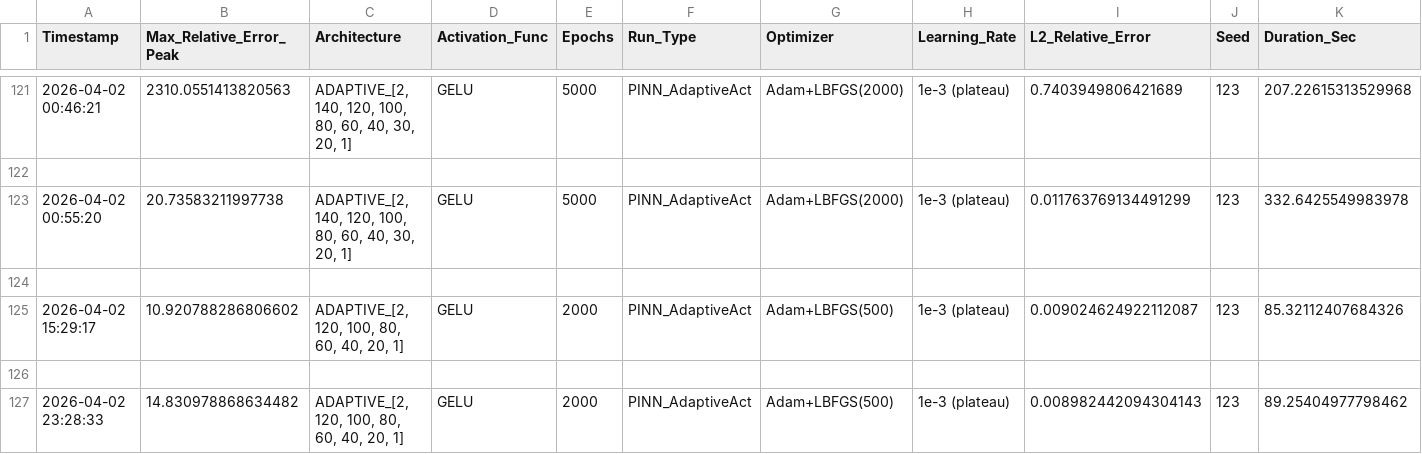
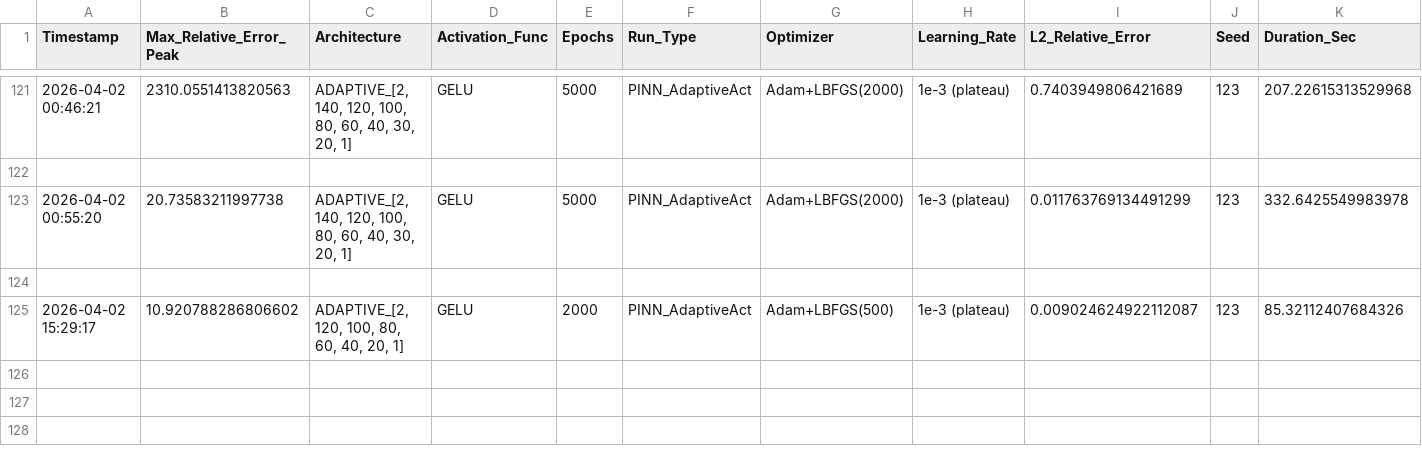
Before and after one commit to Eaglw/PINN-tesi, a CSV file: heat2dmini/mini_results.csv, drawn as a sheet; only a part is shown, gaps mark what is left out; the diff names each change by its address in the sheet, - before the commit and + after, or states it on an @@ line.

```diff
--- a/heat2dmini/mini_results.csv
+++ b/heat2dmini/mini_results.csv
-row 126: (empty)
-row 127: 2026-04-02 23:28:33 | 14.830978868634482 | ADAPTIVE_[2, 120, 100, 80, 60, 40, 20, 1] | GELU | 2000 | PINN_AdaptiveAct | Adam+LBFGS(500) | 1e-3 (plateau) | 0.008982442094304143 | 123 | 89.25404977798462
```
Also changed, not shown: 4 other files.
